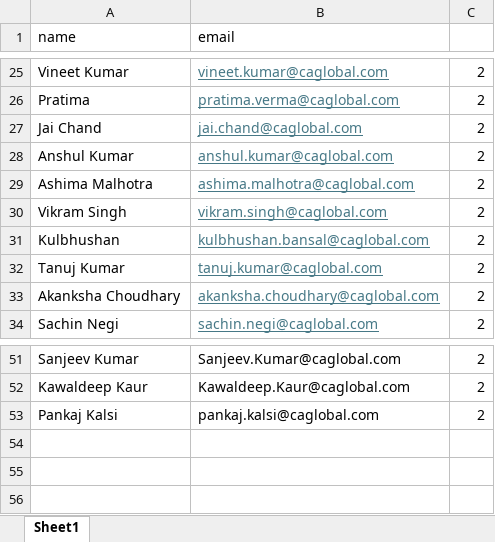
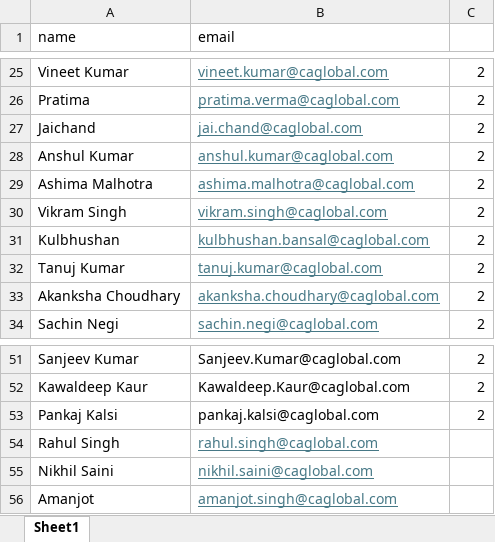
Before and after one commit to abhinavcaglobal/hr-portal, an Excel workbook: Employees Email id.xlsx, sheet Sheet1, drawn as a sheet; only a part is shown, gaps mark what is left out; values as stored, in another font and other column widths than the file's, no borders; the diff names each change by its address in the sheet, - before the commit and + after, or states it on an @@ line.

```diff
--- a/Employees Email id.xlsx (sheet Sheet1)
+++ b/Employees Email id.xlsx (sheet Sheet1)
-A27 (name): Jai Chand
+A27 (name): Jaichand
+row 54: Rahul Singh | rahul.singh@caglobal.com
+row 55: Nikhil Saini | nikhil.saini@caglobal.com
+row 56: Amanjot | amanjot.singh@caglobal.com
```
Also changed, not shown: 14 other files.
